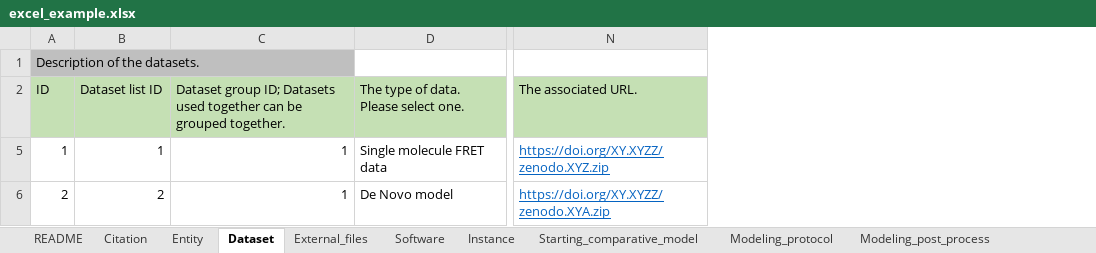
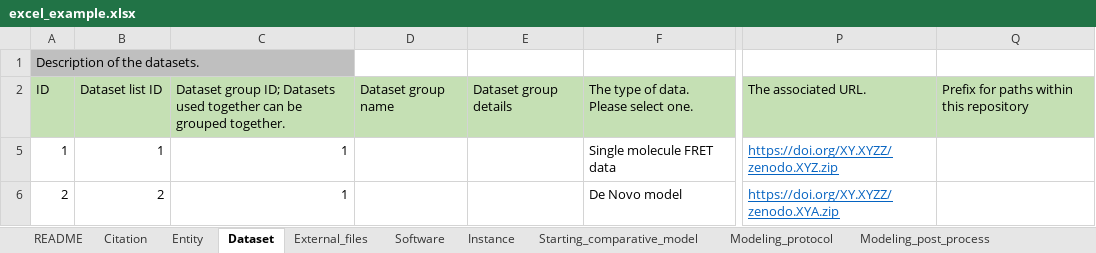
Before and after one commit to CAHanke/flr2mmcif, an Excel workbook: example/excel_example.xlsx, sheet Dataset, drawn as a sheet; only a part is shown, gaps mark what is left out; values as stored, in another font and other column widths than the file's, no borders; the diff names each change by its address in the sheet, - before the commit and + after, or states it on an @@ line.

```diff
--- a/example/excel_example.xlsx (sheet Dataset)
+++ b/example/excel_example.xlsx (sheet Dataset)
+column D, row 2: Dataset group name
+column E, row 2: Dataset group details
+column Q, row 2: Prefix for paths within this repository
```
Also changed, not shown: sheet FLR, sheet FLR_FPS_global_parameters, sheet Starting_comparative_model, sheet Multi-state modeling, sheet README, other sheet tabs, hidden cells, excel_template.xlsx, 1 other file.
